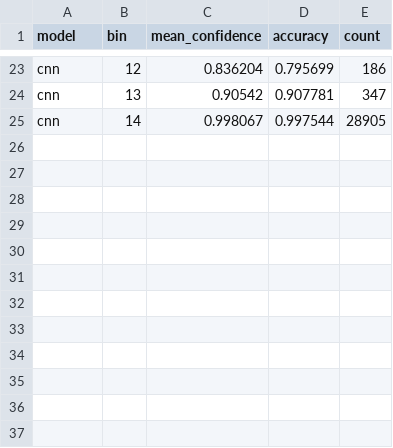
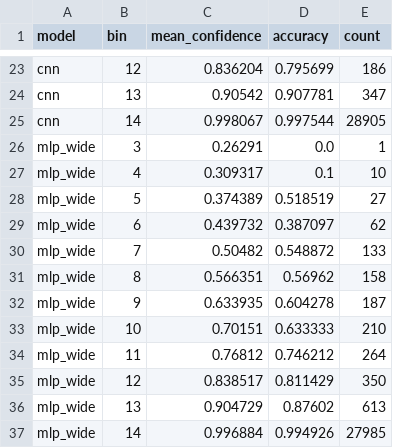
Before and after one commit to Pchambet/mnist-case-study, a CSV file: results/reliability.csv, drawn as a sheet; only a part is shown, gaps mark what is left out.

```diff
--- a/results/reliability.csv
+++ b/results/reliability.csv
@@ -25 +25,13 @@ cnn,13,0.90542,0.907781,347
 cnn,14,0.998067,0.997544,28905
+mlp_wide,3,0.26291,0.0,1
+mlp_wide,4,0.309317,0.1,10
+mlp_wide,5,0.374389,0.518519,27
+mlp_wide,6,0.439732,0.387097,62
+mlp_wide,7,0.50482,0.548872,133
+mlp_wide,8,0.566351,0.56962,158
+mlp_wide,9,0.633935,0.604278,187
+mlp_wide,10,0.70151,0.633333,210
+mlp_wide,11,0.76812,0.746212,264
+mlp_wide,12,0.838517,0.811429,350
+mlp_wide,13,0.904729,0.87602,613
+mlp_wide,14,0.996884,0.994926,27985
```
Also changed, not shown: results/learning_curves.csv, results/risk_coverage.csv, 8 other files.
